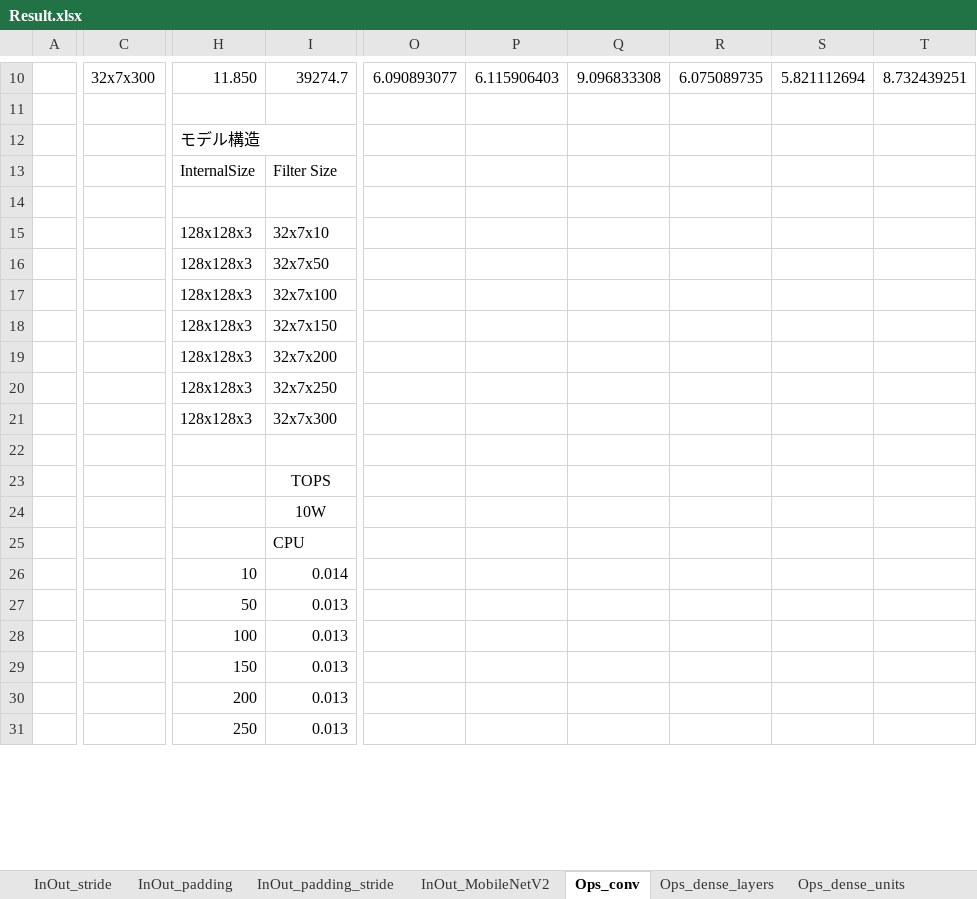
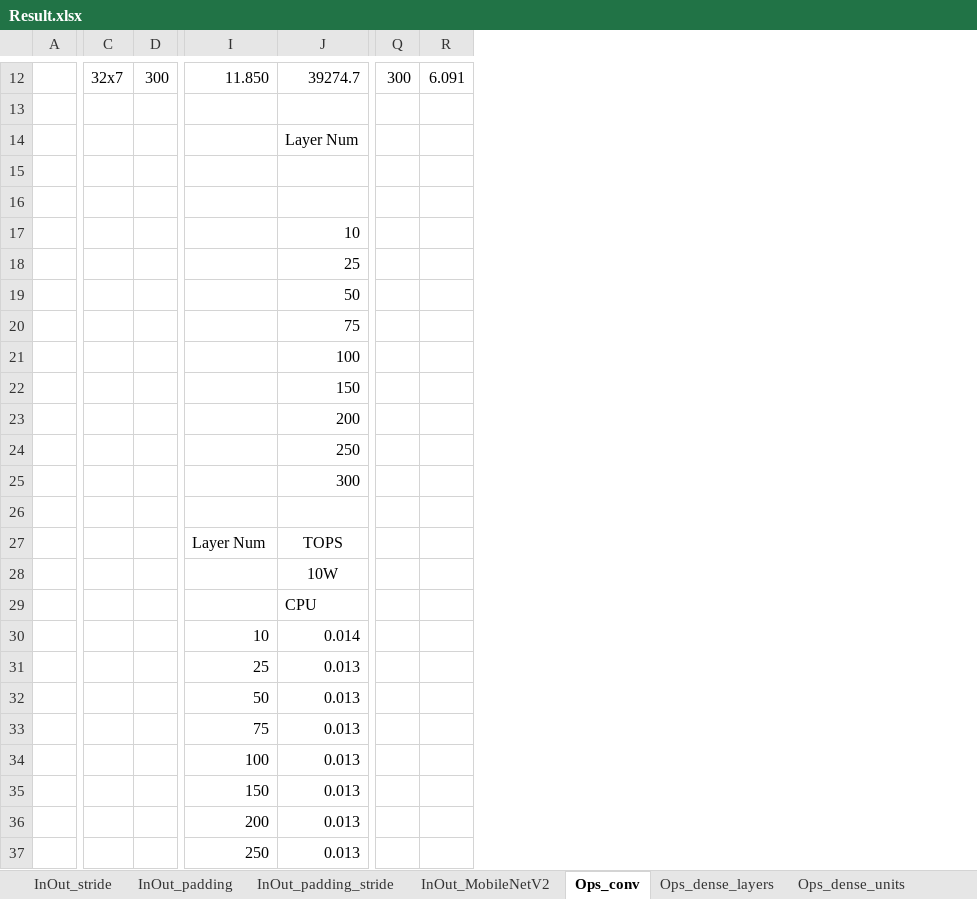
Before and after one commit to iwatake2222/EdgeTPU_Analysis, an Excel workbook: Result.xlsx, sheet Ops_conv, drawn as a sheet; only a part is shown, gaps mark what is left out; values as stored, in another font and other column widths than the file's, no borders; charts and pictures not drawn; removed rows and columns are numbered as before the commit, all else as after; rows hold the shown columns only; the diff covers the shown part only; the diff names each change by its address in the sheet, - before the commit and + after, or states it on an @@ line.

```diff
--- a/Result.xlsx (sheet Ops_conv)
+++ b/Result.xlsx (sheet Ops_conv)
-column C, row 10: 32x7x300
+column C, row 12: 32x7
+column D, row 12: 300
-column O, row 10: 6.090893077
-column P, row 10: 6.115906403
-column Q, row 10: 9.096833308
-column R, row 10: 6.075089735
-column S, row 10: 5.821112694
-column T, row 10: 8.732439251
+column Q, row 12: 300
+column R, row 12: 6.091
-row 12:  |  | モデル構造
-row 13:  |  | InternalSize | Filter Size
+row 14:  |  |  |  | Layer Num
+row 15: (empty)
-I17: 128x128x3
+I17: (empty)
-J17: 32x7x10
+J17: 10
+row 18:  |  |  |  | 25
-I19: 128x128x3
+I19: (empty)
-J19: 32x7x50
+J19: 50
+row 20:  |  |  |  | 75
-I21:I25: 128x128x3
+I21:I25: (empty)
-J21: 32x7x100
+J21: 100
-J22: 32x7x150
+J22: 150
-J23: 32x7x200
+J23: 200
-J24: 32x7x250
+J24: 250
-J25: 32x7x300
+J25: 300
-I27: (empty)
+I27: Layer Num
+row 31:  |  |  | 25 | 0.013
+row 33:  |  |  | 75 | 0.013
```
Also changed, not shown: 2 added rows, 6 added columns, 2 edited cells and merged cells elsewhere in this sheet, sheet Ops_dense_layers, sheet Ops_dense_units, sheet Ops_etc, formulas that keep their value, charts or pictures, 26 other files.
